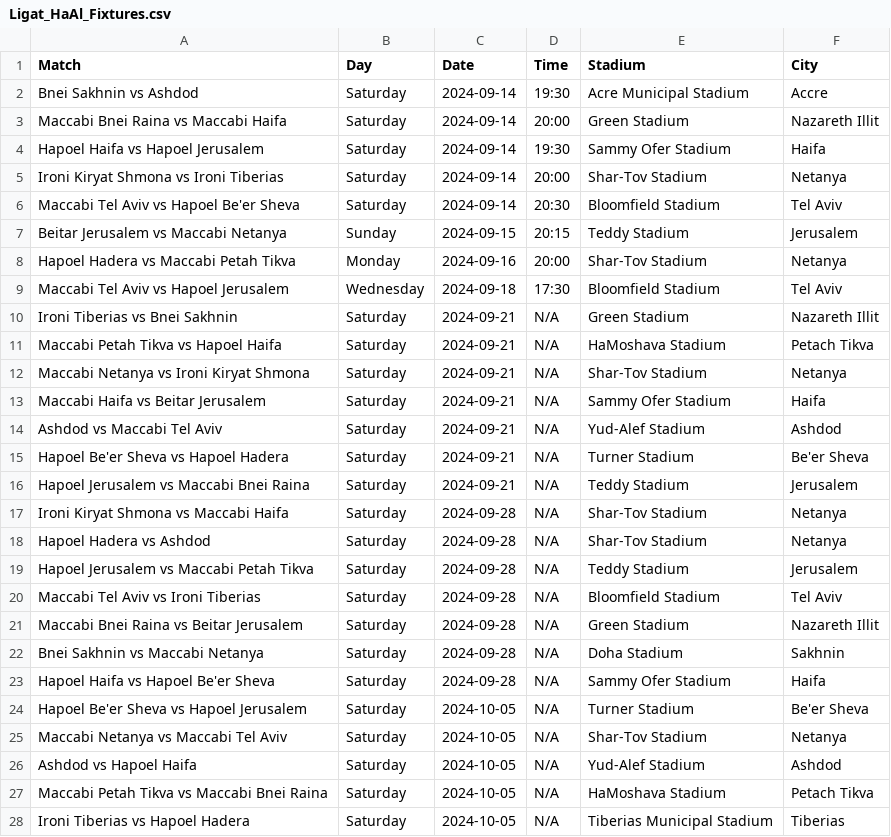
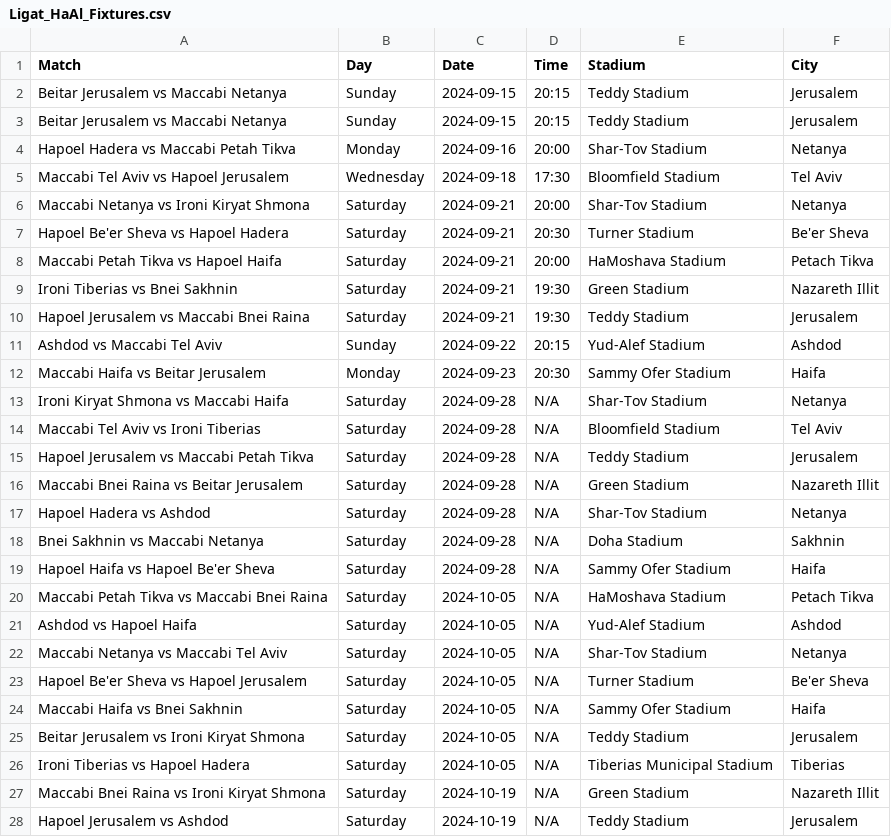
Before and after one commit to Talh21/Gis-project, a CSV file: app/static/data/Ligat_HaAl_Fixtures.csv, drawn as a sheet; only a part is shown; the shorter side is filled out with more unchanged rows; the diff covers the shown part only.

```diff
--- a/app/static/data/Ligat_HaAl_Fixtures.csv
+++ b/app/static/data/Ligat_HaAl_Fixtures.csv
@@ -1,7 +1,3 @@
 Match,Day,Date,Time,Stadium,City
-Bnei Sakhnin vs Ashdod,Saturday,2024-09-14,19:30,Acre Municipal Stadium,Accre
-Maccabi Bnei Raina vs Maccabi Haifa,Saturday,2024-09-14,20:00,Green Stadium,Nazareth Illit
-Hapoel Haifa vs Hapoel Jerusalem,Saturday,2024-09-14,19:30,Sammy Ofer Stadium,Haifa
-Ironi Kiryat Shmona vs Ironi Tiberias,Saturday,2024-09-14,20:00,Shar-Tov Stadium,Netanya
-Maccabi Tel Aviv vs Hapoel Be'er Sheva,Saturday,2024-09-14,20:30,Bloomfield Stadium,Tel Aviv
+Beitar Jerusalem vs Maccabi Netanya,Sunday,2024-09-15,20:15,Teddy Stadium,Jerusalem
 Beitar Jerusalem vs Maccabi Netanya,Sunday,2024-09-15,20:15,Teddy Stadium,Jerusalem
@@ -9,20 +5,22 @@ Hapoel Hadera vs Maccabi Petah Tikva,Monday,2024-09-16,20:00,Shar-Tov Stadium,Ne
 Maccabi Tel Aviv vs Hapoel Jerusalem,Wednesday,2024-09-18,17:30,Bloomfield Stadium,Tel Aviv
-Ironi Tiberias vs Bnei Sakhnin,Saturday,2024-09-21,N/A,Green Stadium,Nazareth Illit
-Maccabi Petah Tikva vs Hapoel Haifa,Saturday,2024-09-21,N/A,HaMoshava Stadium,Petach Tikva
-Maccabi Netanya vs Ironi Kiryat Shmona,Saturday,2024-09-21,N/A,Shar-Tov Stadium,Netanya
-Maccabi Haifa vs Beitar Jerusalem,Saturday,2024-09-21,N/A,Sammy Ofer Stadium,Haifa
-Ashdod vs Maccabi Tel Aviv,Saturday,2024-09-21,N/A,Yud-Alef Stadium,Ashdod
-Hapoel Be'er Sheva vs Hapoel Hadera,Saturday,2024-09-21,N/A,Turner Stadium,Be'er Sheva
-Hapoel Jerusalem vs Maccabi Bnei Raina,Saturday,2024-09-21,N/A,Teddy Stadium,Jerusalem
+Maccabi Netanya vs Ironi Kiryat Shmona,Saturday,2024-09-21,20:00,Shar-Tov Stadium,Netanya
+Hapoel Be'er Sheva vs Hapoel Hadera,Saturday,2024-09-21,20:30,Turner Stadium,Be'er Sheva
+Maccabi Petah Tikva vs Hapoel Haifa,Saturday,2024-09-21,20:00,HaMoshava Stadium,Petach Tikva
+Ironi Tiberias vs Bnei Sakhnin,Saturday,2024-09-21,19:30,Green Stadium,Nazareth Illit
+Hapoel Jerusalem vs Maccabi Bnei Raina,Saturday,2024-09-21,19:30,Teddy Stadium,Jerusalem
+Ashdod vs Maccabi Tel Aviv,Sunday,2024-09-22,20:15,Yud-Alef Stadium,Ashdod
+Maccabi Haifa vs Beitar Jerusalem,Monday,2024-09-23,20:30,Sammy Ofer Stadium,Haifa
 Ironi Kiryat Shmona vs Maccabi Haifa,Saturday,2024-09-28,N/A,Shar-Tov Stadium,Netanya
+Maccabi Tel Aviv vs Ironi Tiberias,Saturday,2024-09-28,N/A,Bloomfield Stadium,Tel Aviv
+Hapoel Jerusalem vs Maccabi Petah Tikva,Saturday,2024-09-28,N/A,Teddy Stadium,Jerusalem
+Maccabi Bnei Raina vs Beitar Jerusalem,Saturday,2024-09-28,N/A,Green Stadium,Nazareth Illit
 Hapoel Hadera vs Ashdod,Saturday,2024-09-28,N/A,Shar-Tov Stadium,Netanya
-Hapoel Jerusalem vs Maccabi Petah Tikva,Saturday,2024-09-28,N/A,Teddy Stadium,Jerusalem
-Maccabi Tel Aviv vs Ironi Tiberias,Saturday,2024-09-28,N/A,Bloomfield Stadium,Tel Aviv
-Maccabi Bnei Raina vs Beitar Jerusalem,Saturday,2024-09-28,N/A,Green Stadium,Nazareth Illit
 Bnei Sakhnin vs Maccabi Netanya,Saturday,2024-09-28,N/A,Doha Stadium,Sakhnin
 Hapoel Haifa vs Hapoel Be'er Sheva,Saturday,2024-09-28,N/A,Sammy Ofer Stadium,Haifa
+Maccabi Petah Tikva vs Maccabi Bnei Raina,Saturday,2024-10-05,N/A,HaMoshava Stadium,Petach Tikva
+Ashdod vs Hapoel Haifa,Saturday,2024-10-05,N/A,Yud-Alef Stadium,Ashdod
+Maccabi Netanya vs Maccabi Tel Aviv,Saturday,2024-10-05,N/A,Shar-Tov Stadium,Netanya
 Hapoel Be'er Sheva vs Hapoel Jerusalem,Saturday,2024-10-05,N/A,Turner Stadium,Be'er Sheva
-Maccabi Netanya vs Maccabi Tel Aviv,Saturday,2024-10-05,N/A,Shar-Tov Stadium,Netanya
-Ashdod vs Hapoel Haifa,Saturday,2024-10-05,N/A,Yud-Alef Stadium,Ashdod
-Maccabi Petah Tikva vs Maccabi Bnei Raina,Saturday,2024-10-05,N/A,HaMoshava Stadium,Petach Tikva
+Maccabi Haifa vs Bnei Sakhnin,Saturday,2024-10-05,N/A,Sammy Ofer Stadium,Haifa
+Beitar Jerusalem vs Ironi Kiryat Shmona,Saturday,2024-10-05,N/A,Teddy Stadium,Jerusalem
 Ironi Tiberias vs Hapoel Hadera,Saturday,2024-10-05,N/A,Tiberias Municipal Stadium,Tiberias
```
Also changed, not shown: 2 removed rows, 74 moved rows and 3 edited cells elsewhere in this file, 2 other files.
